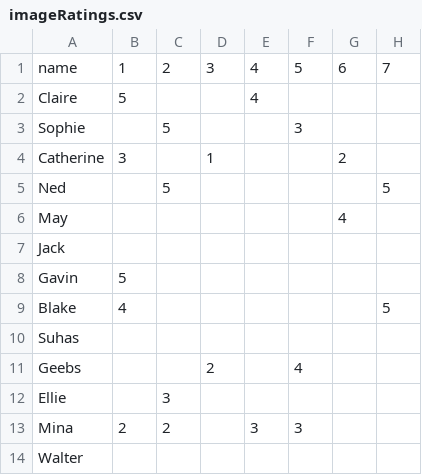
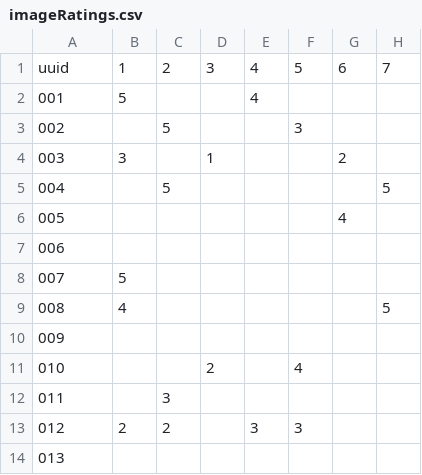
Before and after one commit to ZermbaGerd/surch, a CSV file: imageRatings.csv, drawn as a sheet; only a part is shown; the diff names each change by its address in the sheet, - before the commit and + after, or states it on an @@ line.

```diff
--- a/imageRatings.csv
+++ b/imageRatings.csv
-A1: name
+A1: uuid
-A2: Claire
+A2: 001
-A3: Sophie
+A3: 002
-A4: Catherine
+A4: 003
-A5: Ned
+A5: 004
-A6: May
+A6: 005
-A7: Jack
+A7: 006
-A8: Gavin
+A8: 007
-A9: Blake
+A9: 008
-A10: Suhas
+A10: 009
-A11: Geebs
+A11: 010
-A12: Ellie
+A12: 011
-A13: Mina
+A13: 012
-A14: Walter
+A14: 013
```
Also changed, not shown: 4 other files.
